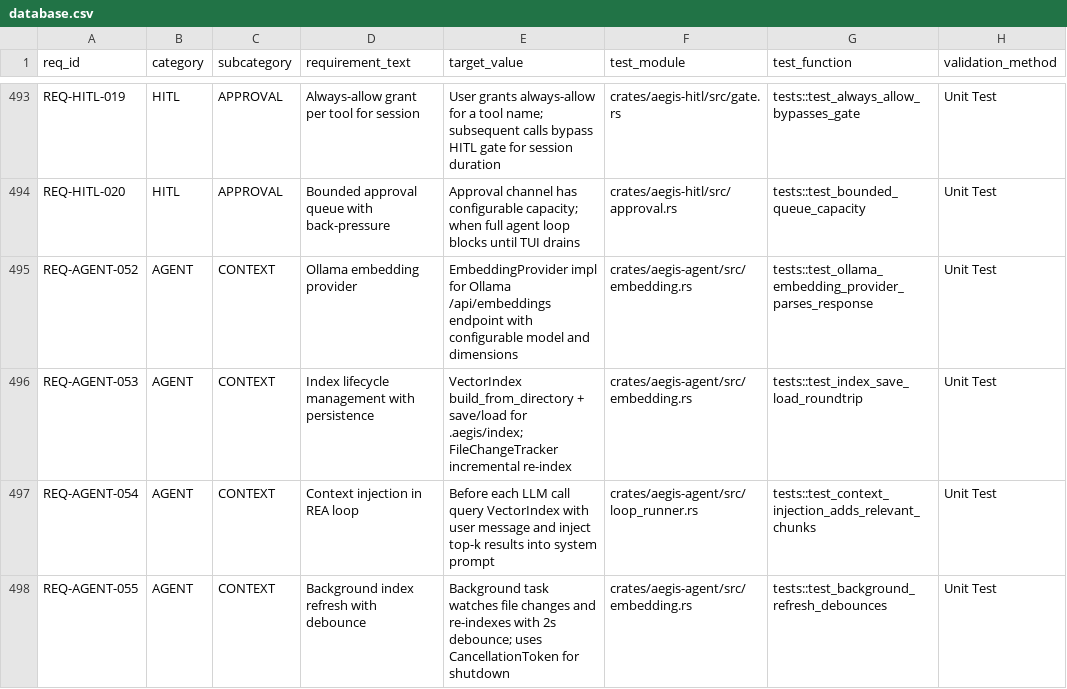
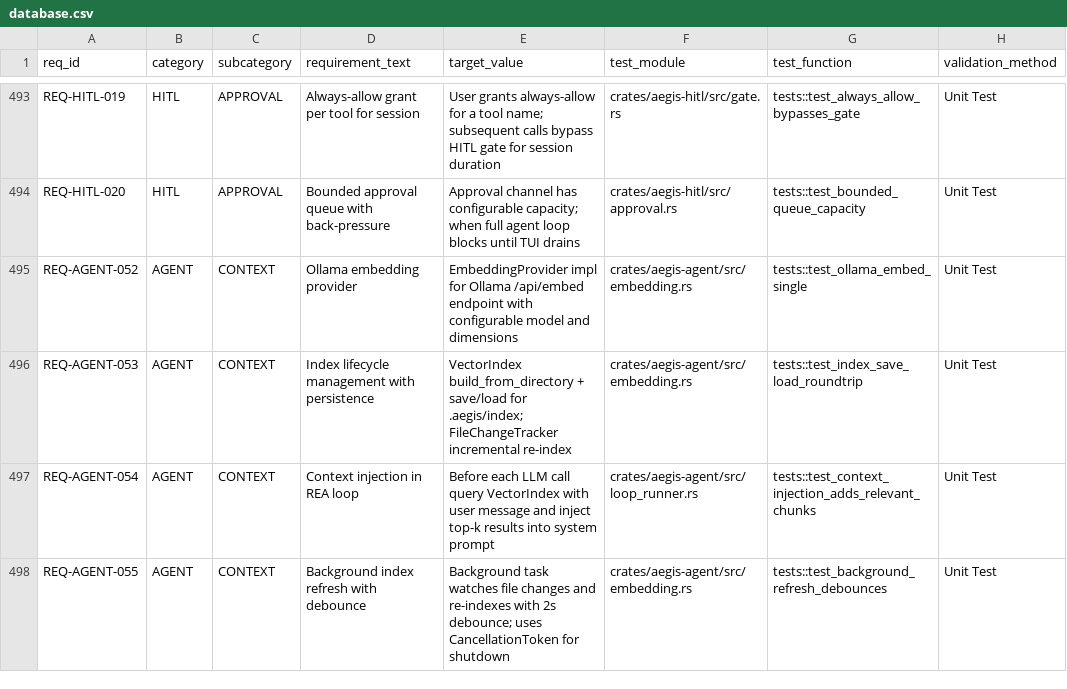
Before and after one commit to rtmx-ai/aegis-cli, a CSV file: .rtmx/database.csv, drawn as a sheet; only a part is shown, gaps mark what is left out; the diff names each change by its address in the sheet, - before the commit and + after, or states it on an @@ line.

```diff
--- a/.rtmx/database.csv
+++ b/.rtmx/database.csv
-E495 (target_value): …for Ollama /api/embeddings endpoint with…
+E495 (target_value): …for Ollama /api/embed endpoint with…
-G495 (test_function): tests::test_ollama_embedding_provider_parses_response
+G495 (test_function): tests::test_ollama_embed_single
```
Also changed, not shown: 3 other files.
